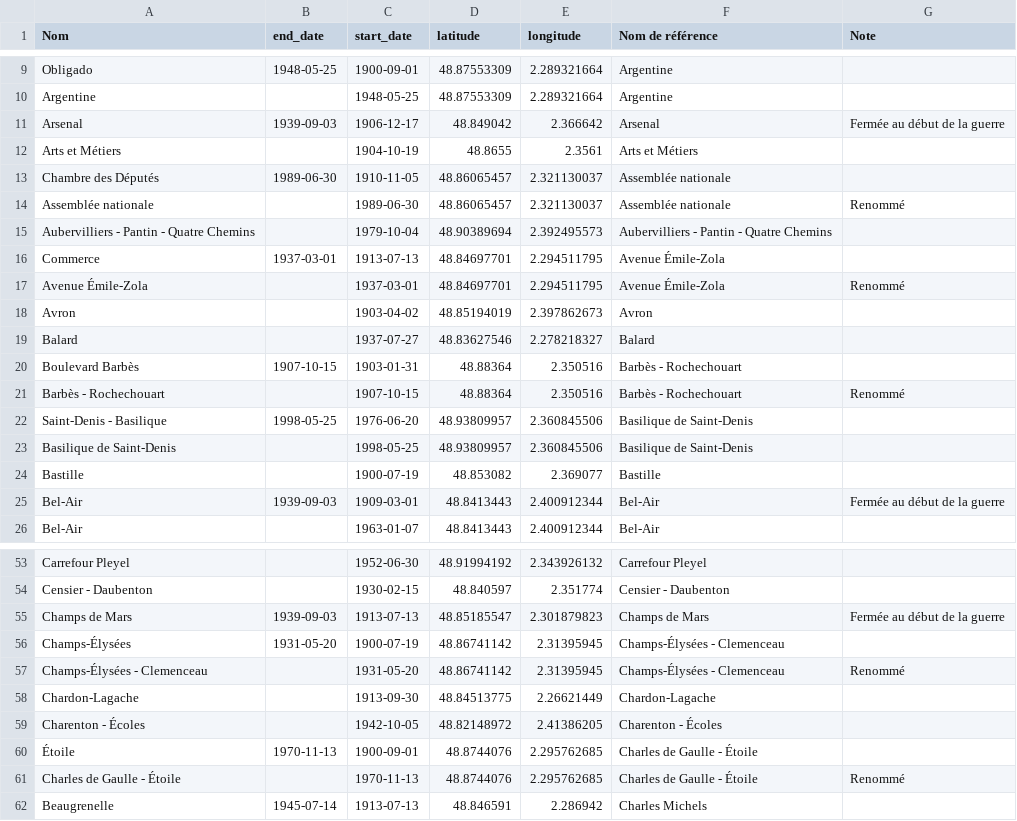
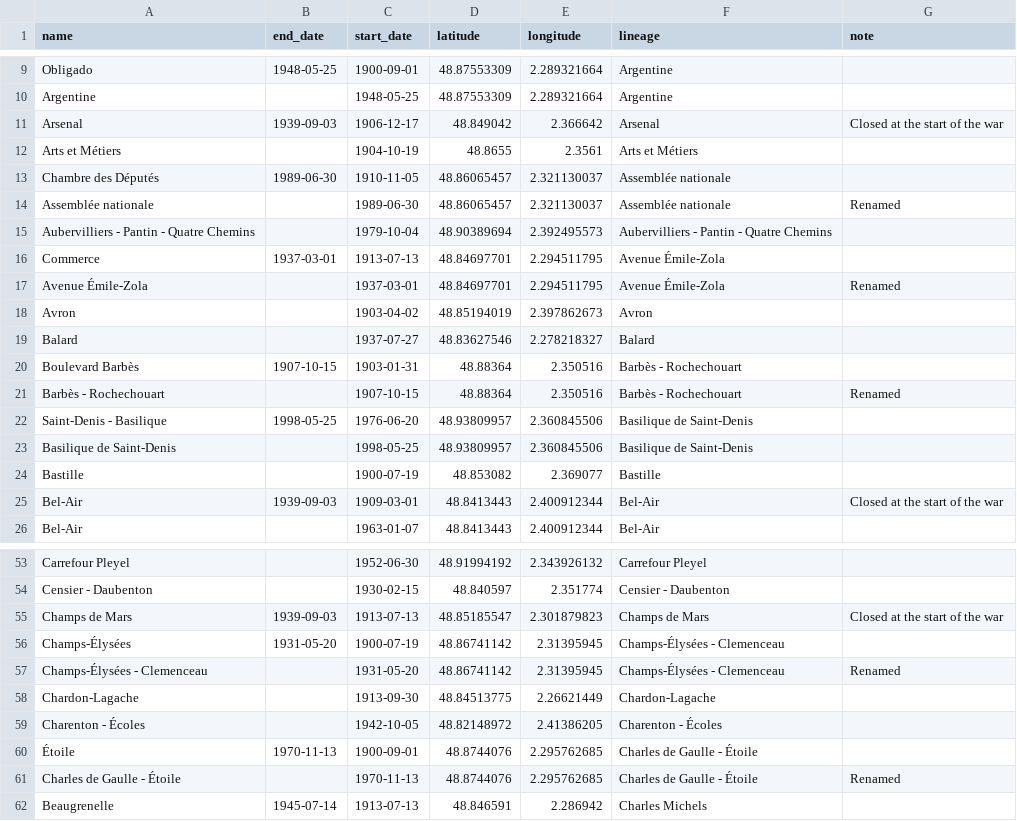
Before and after one commit to Brouif/metro-de-paris, a CSV file: data/raw_data/stations_history.csv (was data/raw_data/evolution_station.csv), drawn as a sheet; only a part is shown, gaps mark what is left out; the diff covers the shown part only.

```diff
--- a/data/raw_data/evolution_station.csv
+++ b/data/raw_data/stations_history.csv
@@ -1 +1 @@
-Nom,end_date,start_date,latitude,longitude,Nom de référence,Note
+name,end_date,start_date,latitude,longitude,lineage,note
@@ -10,9 +10,9 @@ Obligado,1948-05-25,1900-09-01,48.87553309,2.289321664,Argentine,
 Argentine,,1948-05-25,48.87553309,2.289321664,Argentine,
-Arsenal,1939-09-03,1906-12-17,48.849042,2.366642,Arsenal,Fermée au début de la guerre
+Arsenal,1939-09-03,1906-12-17,48.849042,2.366642,Arsenal,Closed at the start of the war
 Arts et Métiers,,1904-10-19,48.8655,2.3561,Arts et Métiers,
 Chambre des Députés,1989-06-30,1910-11-05,48.86065457,2.321130037,Assemblée nationale,
-Assemblée nationale,,1989-06-30,48.86065457,2.321130037,Assemblée nationale,Renommé
+Assemblée nationale,,1989-06-30,48.86065457,2.321130037,Assemblée nationale,Renamed
 Aubervilliers - Pantin - Quatre Chemins,,1979-10-04,48.90389694,2.392495573,Aubervilliers - Pantin - Quatre Chemins,
 Commerce,1937-03-01,1913-07-13,48.84697701,2.294511795,Avenue Émile-Zola,
-Avenue Émile-Zola,,1937-03-01,48.84697701,2.294511795,Avenue Émile-Zola,Renommé
+Avenue Émile-Zola,,1937-03-01,48.84697701,2.294511795,Avenue Émile-Zola,Renamed
 Avron,,1903-04-02,48.85194019,2.397862673,Avron,
@@ -20,3 +20,3 @@ Balard,,1937-07-27,48.83627546,2.278218327,Balard,
 Boulevard Barbès,1907-10-15,1903-01-31,48.88364,2.350516,Barbès - Rochechouart,
-Barbès - Rochechouart,,1907-10-15,48.88364,2.350516,Barbès - Rochechouart,Renommé
+Barbès - Rochechouart,,1907-10-15,48.88364,2.350516,Barbès - Rochechouart,Renamed
 Saint-Denis - Basilique,1998-05-25,1976-06-20,48.93809957,2.360845506,Basilique de Saint-Denis,
@@ -24,3 +24,3 @@ Basilique de Saint-Denis,,1998-05-25,48.93809957,2.360845506,Basilique de Saint-
 Bastille,,1900-07-19,48.853082,2.369077,Bastille,
-Bel-Air,1939-09-03,1909-03-01,48.8413443,2.400912344,Bel-Air,Fermée au début de la guerre
+Bel-Air,1939-09-03,1909-03-01,48.8413443,2.400912344,Bel-Air,Closed at the start of the war
 Bel-Air,,1963-01-07,48.8413443,2.400912344,Bel-Air,
@@ -54,5 +54,5 @@ Carrefour Pleyel,,1952-06-30,48.91994192,2.343926132,Carrefour Pleyel,
 Censier - Daubenton,,1930-02-15,48.840597,2.351774,Censier - Daubenton,
-Champs de Mars,1939-09-03,1913-07-13,48.85185547,2.301879823,Champs de Mars,Fermée au début de la guerre
+Champs de Mars,1939-09-03,1913-07-13,48.85185547,2.301879823,Champs de Mars,Closed at the start of the war
 Champs-Élysées,1931-05-20,1900-07-19,48.86741142,2.31395945,Champs-Élysées - Clemenceau,
-Champs-Élysées - Clemenceau,,1931-05-20,48.86741142,2.31395945,Champs-Élysées - Clemenceau,Renommé
+Champs-Élysées - Clemenceau,,1931-05-20,48.86741142,2.31395945,Champs-Élysées - Clemenceau,Renamed
 Chardon-Lagache,,1913-09-30,48.84513775,2.26621449,Chardon-Lagache,
@@ -60,3 +60,3 @@ Charenton - Écoles,,1942-10-05,48.82148972,2.41386205,Charenton - Écoles,
 Étoile,1970-11-13,1900-09-01,48.8744076,2.295762685,Charles de Gaulle - Étoile,
-Charles de Gaulle - Étoile,,1970-11-13,48.8744076,2.295762685,Charles de Gaulle - Étoile,Renommé
+Charles de Gaulle - Étoile,,1970-11-13,48.8744076,2.295762685,Charles de Gaulle - Étoile,Renamed
 Beaugrenelle,1945-07-14,1913-07-13,48.846591,2.286942,Charles Michels,
```
Also changed, not shown: 58 edited cells elsewhere in this file, data/raw_data/segments_history.csv, data/raw_data/segments_planned.csv, 14 other files.
